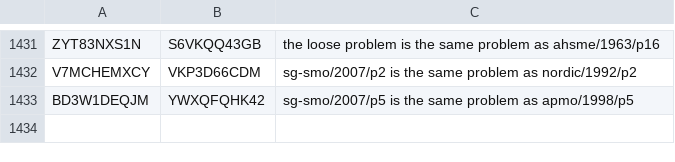
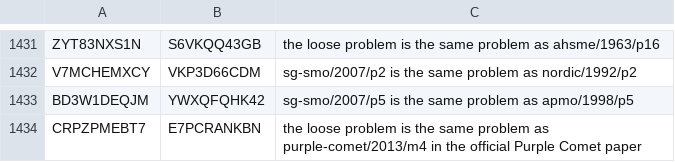
Before and after one commit to tamnd/olymmath, a TSV file: registers/aliases.tsv, drawn as a sheet; only a part is shown, gaps mark what is left out.

Commit message:
purple-comet: join the NuminaMath copy of 2013 m4 into its problem (#269)
The loose problem CRPZPMEBT7 from NuminaMath 1.5 has the same text as
purple-comet/2013/m4 in the official paper, so its statement joins that
problem and its tag becomes an alias.

Signed-off-by: Tam Nguyen Duc <1218621+tamnd@users.noreply.github.com>

```diff
--- a/registers/aliases.tsv
+++ b/registers/aliases.tsv
@@ -1433 +1433,2 @@ V7MCHEMXCY	VKP3D66CDM	sg-smo/2007/p2 is the same problem as nordic/1992/p2
 BD3W1DEQJM	YWXQFQHK42	sg-smo/2007/p5 is the same problem as apmo/1998/p5
+CRPZPMEBT7	E7PCRANKBN	the loose problem is the same problem as purple-comet/2013/m4 in the official Purple Comet paper
```
Also changed, not shown: 2 other files.
